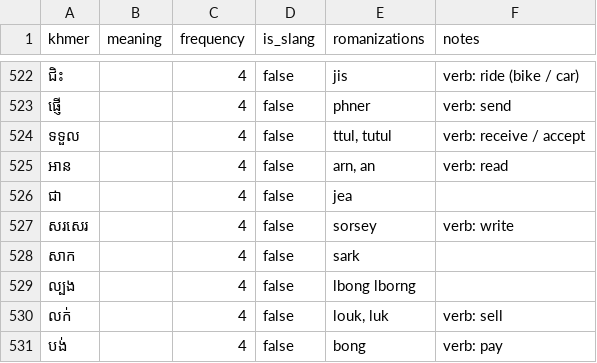
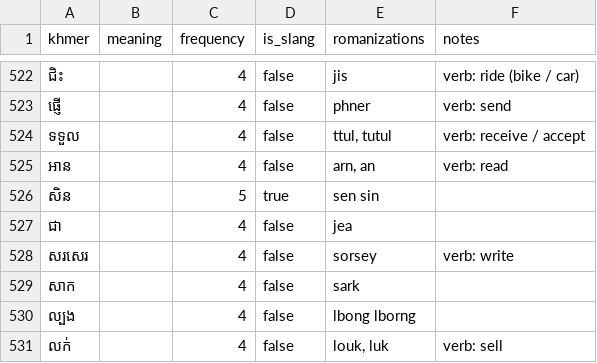
Before and after one commit to SrunLyheang/sync-khmer-engine, a CSV file: data/vocabulary.csv, drawn as a sheet; only a part is shown, gaps mark what is left out; the shorter side is filled out with more unchanged rows.

Commit message:
added more words

```diff
--- a/data/vocabulary.csv
+++ b/data/vocabulary.csv
@@ -525,2 +525,3 @@ khmer,meaning,frequency,is_slang,romanizations,notes
 អាន,,4,false,"arn, an",verb: read
+សិន,,5,true,sen sin,
 ជា,,4,false,jea,
```
